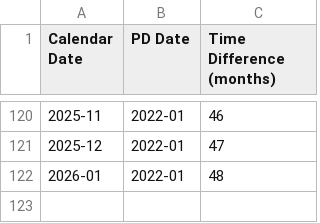
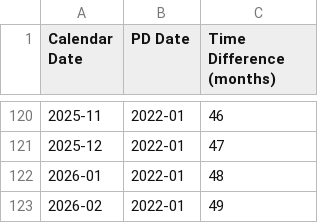
Before and after one commit to PXMYH/gc-scraper, a CSV file: data/visa_bulletin_dates.csv, drawn as a sheet; only a part is shown, gaps mark what is left out.

```diff
--- a/data/visa_bulletin_dates.csv
+++ b/data/visa_bulletin_dates.csv
@@ -122 +122,2 @@ Calendar Date,PD Date,Time Difference (months)
 2026-01,2022-01,48
+2026-02,2022-01,49
```
Also changed, not shown: 4 other files.
